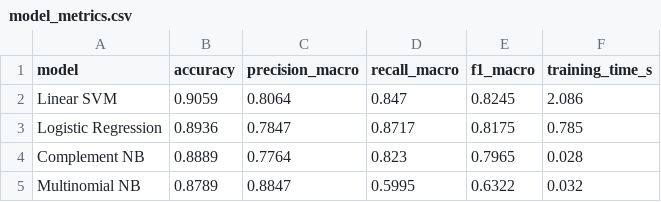
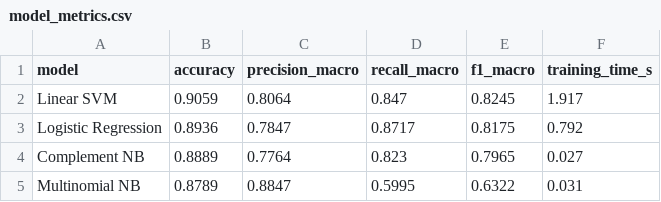
Before and after one commit to thebobmay/applied-ml-player-feedback, a CSV file: outputs/tables/model_metrics.csv, drawn as a sheet.

Commit message:
Add requirements.txt and finalize notebook
Generated requirements.txt from venv pip freeze. Includes updated notebook,
revised model comparison figure, and metrics table from final run.

```diff
--- a/outputs/tables/model_metrics.csv
+++ b/outputs/tables/model_metrics.csv
@@ -1,5 +1,5 @@
 model,accuracy,precision_macro,recall_macro,f1_macro,training_time_s
-Linear SVM,0.9059,0.8064,0.847,0.8245,2.086
-Logistic Regression,0.8936,0.7847,0.8717,0.8175,0.785
-Complement NB,0.8889,0.7764,0.823,0.7965,0.028
-Multinomial NB,0.8789,0.8847,0.5995,0.6322,0.032
+Linear SVM,0.9059,0.8064,0.847,0.8245,1.917
+Logistic Regression,0.8936,0.7847,0.8717,0.8175,0.792
+Complement NB,0.8889,0.7764,0.823,0.7965,0.027
+Multinomial NB,0.8789,0.8847,0.5995,0.6322,0.031
```
Also changed, not shown: 3 other files.
